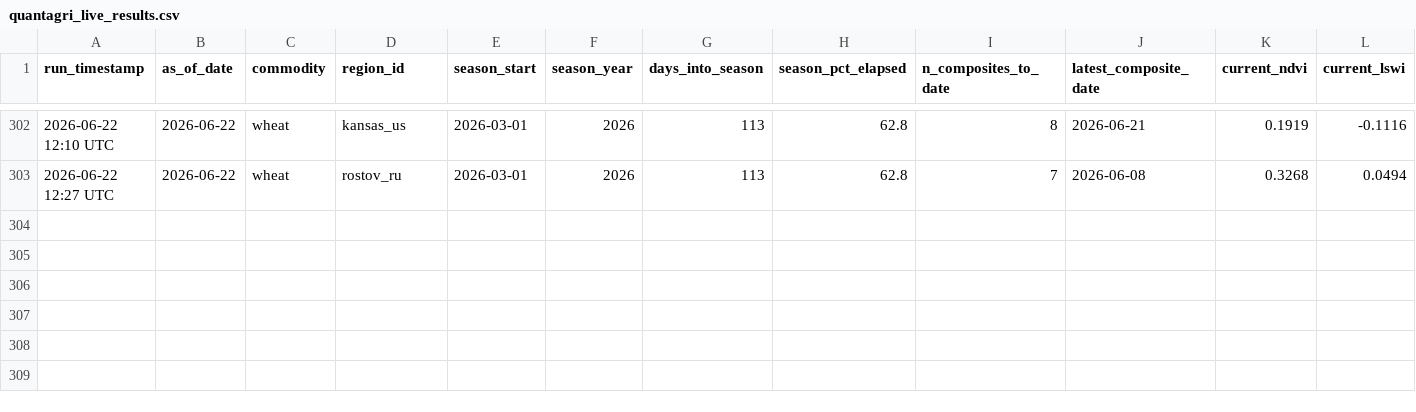
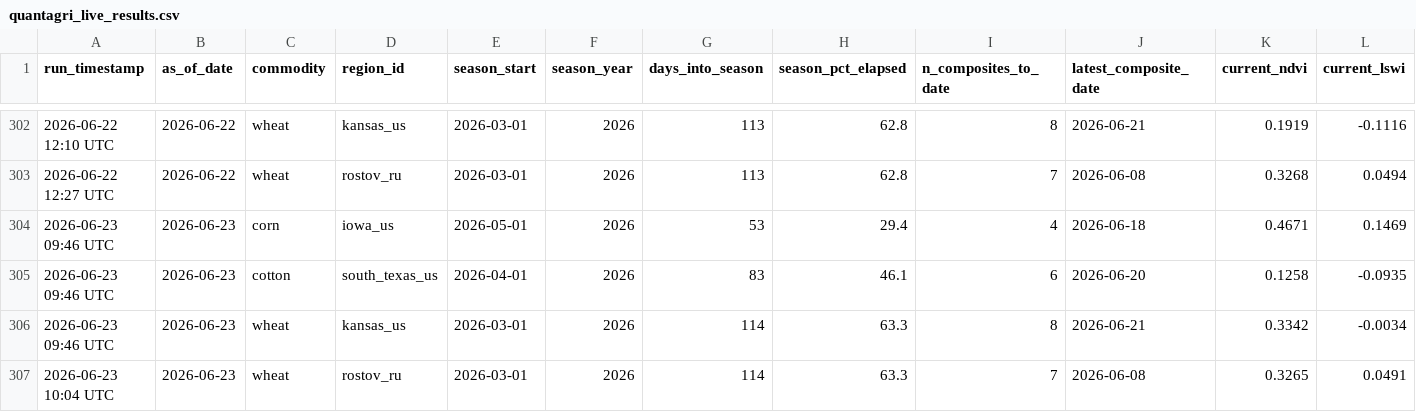
Before and after one commit to rmkenv/quantag, a CSV file: quantagri_live/quantagri_live_results.csv, drawn as a sheet; only a part is shown, gaps mark what is left out; rows hold the shown columns only; the diff names each change by its address in the sheet, - before the commit and + after, or states it on an @@ line.

```diff
--- a/quantagri_live/quantagri_live_results.csv
+++ b/quantagri_live/quantagri_live_results.csv
+row 304: 2026-06-23 09:46 UTC | 2026-06-23 | corn | iowa_us | 2026-05-01 | 2026 | 53 | 29.4 | 4 | 2026-06-18 | 0.4671 | 0.1469
+row 305: 2026-06-23 09:46 UTC | 2026-06-23 | cotton | south_texas_us | 2026-04-01 | 2026 | 83 | 46.1 | 6 | 2026-06-20 | 0.1258 | -0.0935
+row 306: 2026-06-23 09:46 UTC | 2026-06-23 | wheat | kansas_us | 2026-03-01 | 2026 | 114 | 63.3 | 8 | 2026-06-21 | 0.3342 | -0.0034
+row 307: 2026-06-23 10:04 UTC | 2026-06-23 | wheat | rostov_ru | 2026-03-01 | 2026 | 114 | 63.3 | 7 | 2026-06-08 | 0.3265 | 0.0491
```
Also changed, not shown: quantagri_live/quantagri_live_alerts.csv, quantagri_live/quantagri_signal_scorecard.csv.
